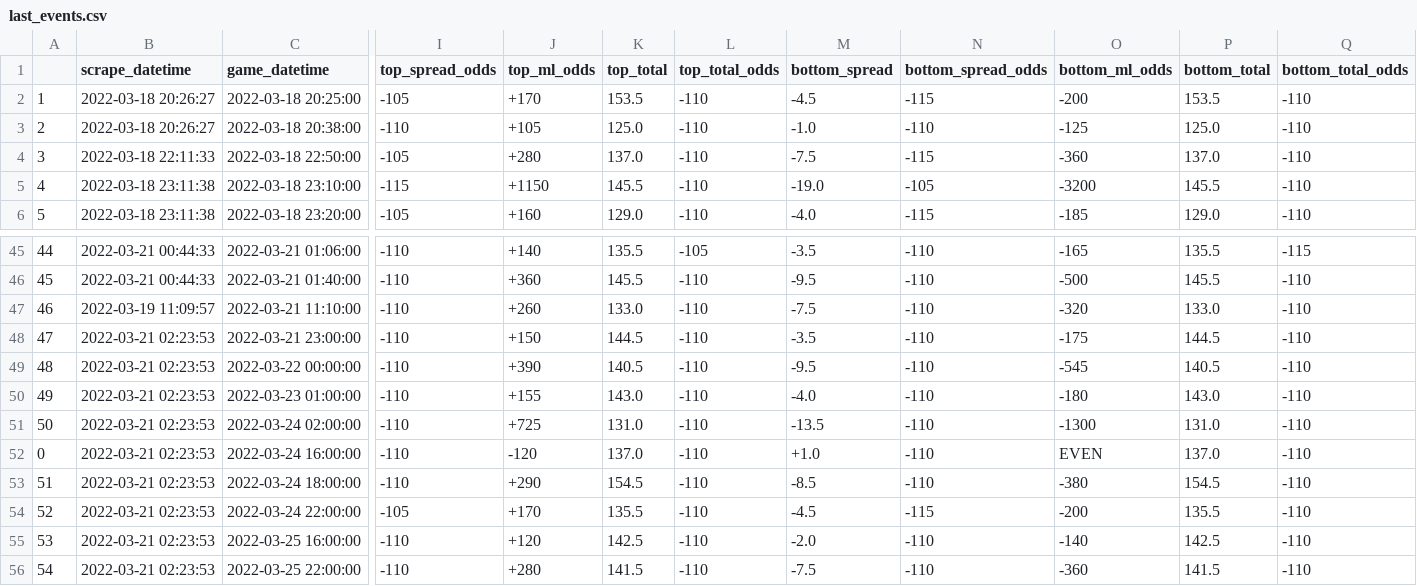
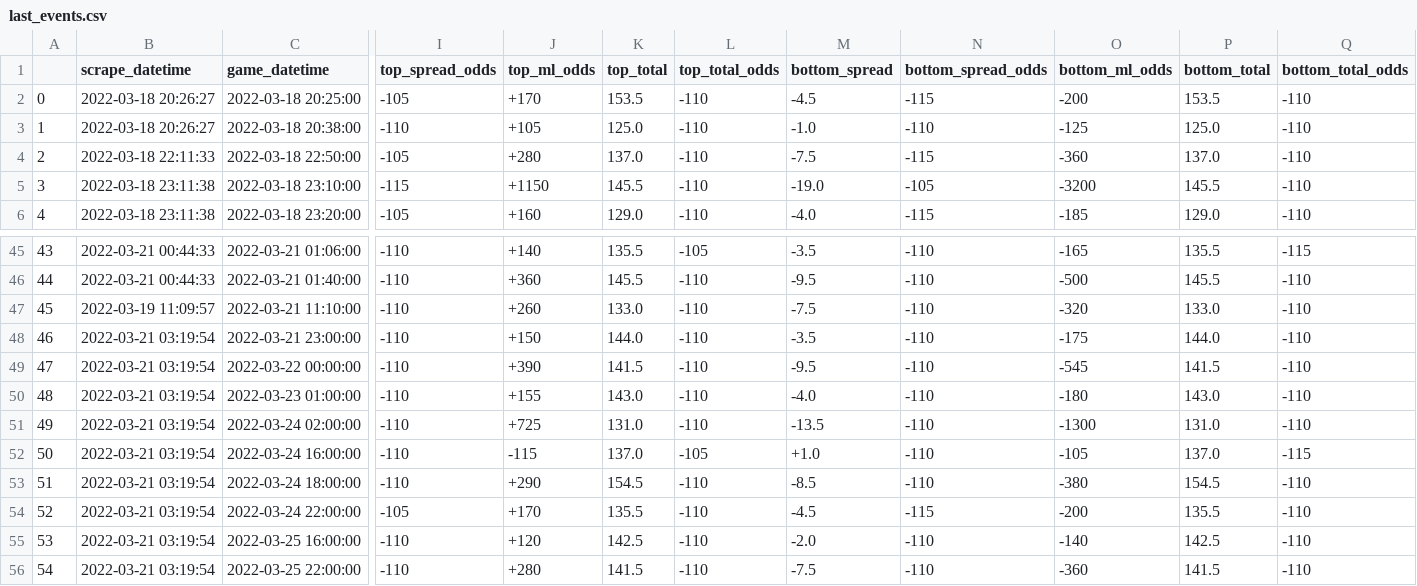
Before and after one commit to rileypeterson/movada, a CSV file: ncaab/data/bovada/last_events.csv, drawn as a sheet; only a part is shown, gaps mark what is left out; the diff names each change by its address in the sheet, - before the commit and + after, or states it on an @@ line.

```diff
--- a/ncaab/data/bovada/last_events.csv
+++ b/ncaab/data/bovada/last_events.csv
@@ column A renumbered between rows 2 and 52 @@
-B48:B56 (scrape_datetime): 2022-03-21 02:23:53
+B48:B56 (scrape_datetime): 2022-03-21 03:19:54
-K48 (top_total): 144.5
+K48 (top_total): 144.0
-P48 (bottom_total): 144.5
+P48 (bottom_total): 144.0
-K49 (top_total): 140.5
+K49 (top_total): 141.5
-P49 (bottom_total): 140.5
+P49 (bottom_total): 141.5
-J52 (top_ml_odds): -120
+J52 (top_ml_odds): -115
-L52 (top_total_odds): -110
+L52 (top_total_odds): -105
-O52 (bottom_ml_odds): EVEN
+O52 (bottom_ml_odds): -105
-Q52 (bottom_total_odds): -110
+Q52 (bottom_total_odds): -115
```
Also changed, not shown: ncaab/data/bovada/next_events.csv.
